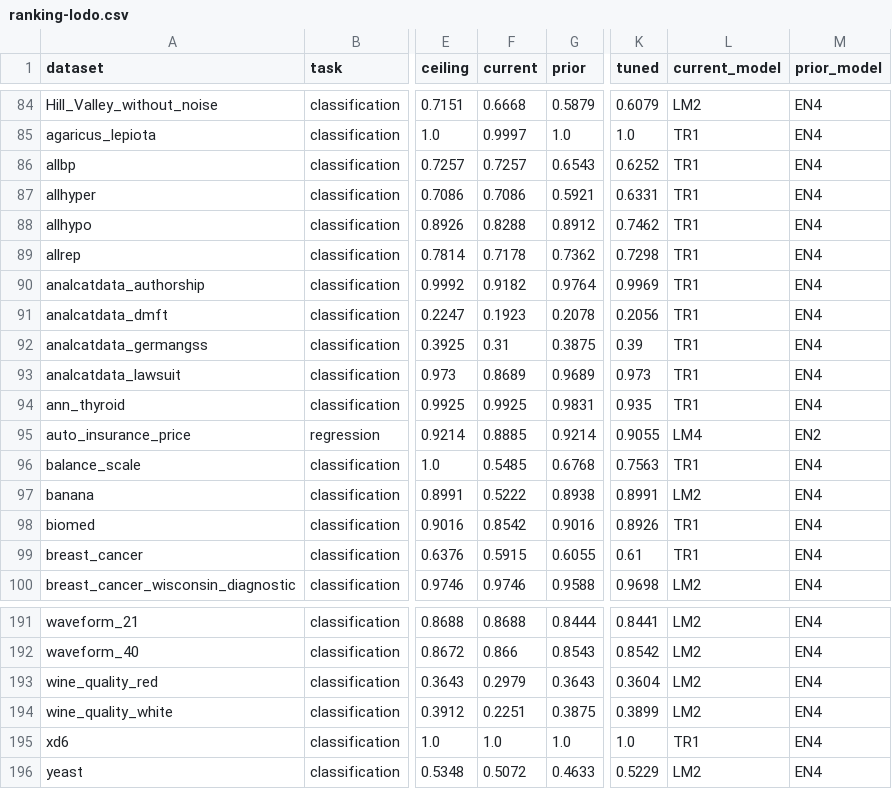
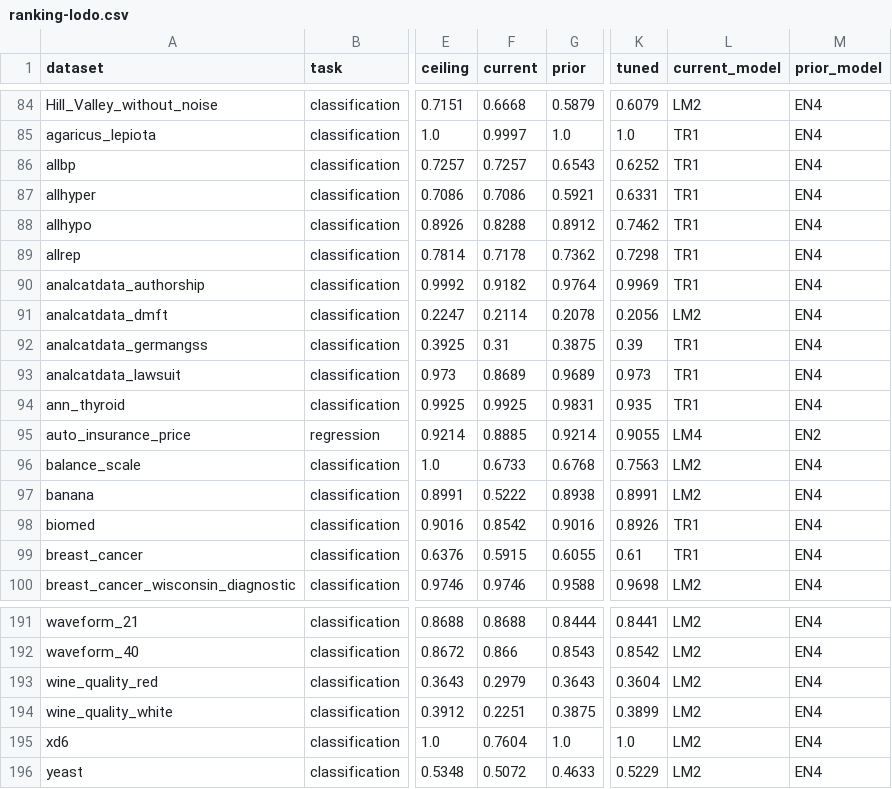
Before and after one commit to Aeternifrigus/Data-Craft-Nexus, a CSV file: bench/results/ranking-lodo.csv, drawn as a sheet; only a part is shown, gaps mark what is left out; the diff covers the shown part only; the diff names each change by its address in the sheet, - before the commit and + after, or states it on an @@ line.

Commit message:
Stop ruling out numeric models on a table of categories
The benchmark's pipeline one-hot encodes categories, and on 9 of its
all-categorical tables a model the page ruled out ("needs A31 data") would
have been the best choice: Logistic Regression, Naive Bayes and Bayesian
linear regression among them, by up to 0.13 R2 on solar_flare. A model
for numbers and independent rows is now usable on a table of categories,
with a caution to encode them. A forecaster is still ruled out there:
encoding categories does not make a numeric series.

Recomputed leave-one-dataset-out, none of the four models shown changed on
the 26 categorical tables, since the learned order puts boosting above those
models there. What changed is that the page stops calling usable models
unusable, and that counting coordinates, the order the learned one is
compared with, improved on regression (0.205 to 0.086 median regret) once
it could pick them too. The learned order still beats it by more than luck
on both tasks.

```diff
--- a/bench/results/ranking-lodo.csv
+++ b/bench/results/ranking-lodo.csv
-F91 (current): 0.1923
+F91 (current): 0.2114
-L91 (current_model): TR1
+L91 (current_model): LM2
-F96 (current): 0.5485
+F96 (current): 0.6733
-L96 (current_model): TR1
+L96 (current_model): LM2
-F195 (current): 1.0
+F195 (current): 0.7604
-L195 (current_model): TR1
+L195 (current_model): LM2
```
Also changed, not shown: 45 edited cells elsewhere in this file, 8 other files.
